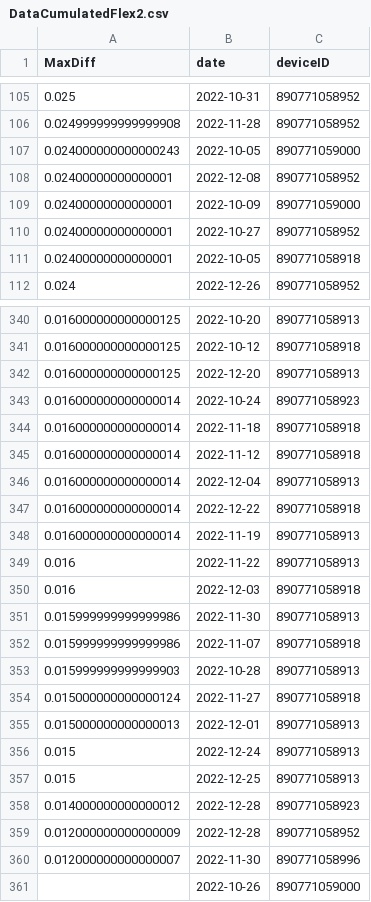
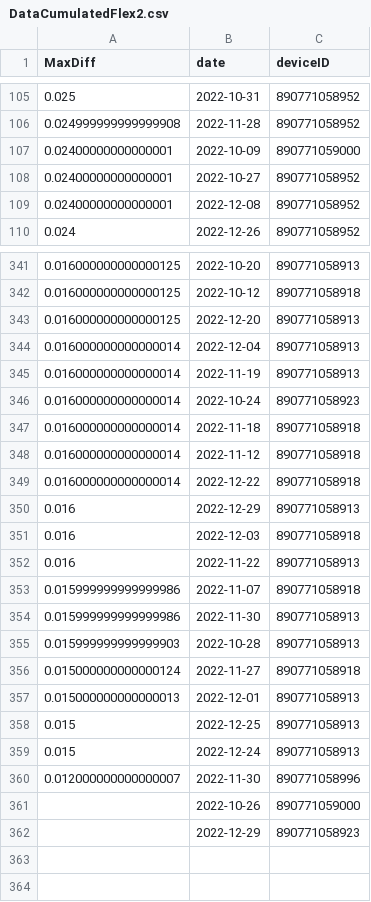
Before and after one commit to treestuff/DataFiles, a CSV file: DataCumulatedFlex2.csv, drawn as a sheet; only a part is shown, gaps mark what is left out; the diff covers the shown part only.

```diff
--- a/DataCumulatedFlex2.csv
+++ b/DataCumulatedFlex2.csv
@@ -106,7 +106,5 @@ MaxDiff,date,deviceID
 0.024999999999999908,2022-11-28,890771058952
-0.024000000000000243,2022-10-05,890771059000
-0.02400000000000001,2022-12-08,890771058952
 0.02400000000000001,2022-10-09,890771059000
 0.02400000000000001,2022-10-27,890771058952
-0.02400000000000001,2022-10-05,890771058918
+0.02400000000000001,2022-12-08,890771058952
 0.024,2022-12-26,890771058952
@@ -342,2 +343,4 @@ MaxDiff,date,deviceID
 0.016000000000000125,2022-12-20,890771058913
+0.016000000000000014,2022-12-04,890771058913
+0.016000000000000014,2022-11-19,890771058913
 0.016000000000000014,2022-10-24,890771058923
@@ -345,9 +348,8 @@ MaxDiff,date,deviceID
 0.016000000000000014,2022-11-12,890771058918
-0.016000000000000014,2022-12-04,890771058913
 0.016000000000000014,2022-12-22,890771058918
-0.016000000000000014,2022-11-19,890771058913
+0.016,2022-12-29,890771058913
+0.016,2022-12-03,890771058918
 0.016,2022-11-22,890771058913
-0.016,2022-12-03,890771058918
+0.015999999999999986,2022-11-07,890771058918
 0.015999999999999986,2022-11-30,890771058913
-0.015999999999999986,2022-11-07,890771058918
 0.015999999999999903,2022-10-28,890771058913
@@ -355,7 +357,6 @@ MaxDiff,date,deviceID
 0.015000000000000013,2022-12-01,890771058913
+0.015,2022-12-25,890771058913
 0.015,2022-12-24,890771058913
-0.015,2022-12-25,890771058913
-0.014000000000000012,2022-12-28,890771058923
-0.012000000000000009,2022-12-28,890771058952
 0.012000000000000007,2022-11-30,890771058996
 ,2022-10-26,890771059000
+,2022-12-29,890771058923
```
Also changed, not shown: 4 added rows, 1 removed row, 127 moved rows and 19 edited cells elsewhere in this file, CumulativeDailyWarning.csv, pivotFlexBarrier.csv, 1 other file.
